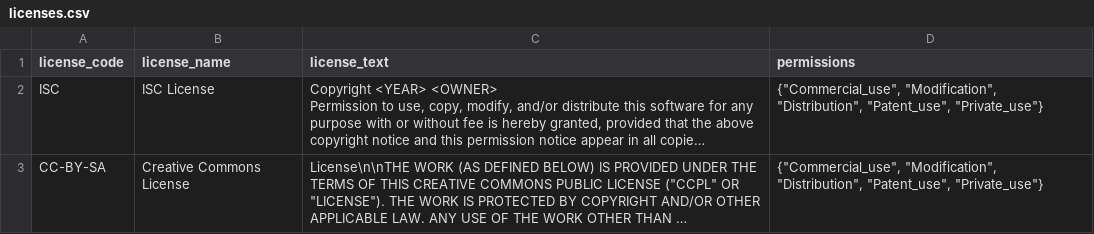
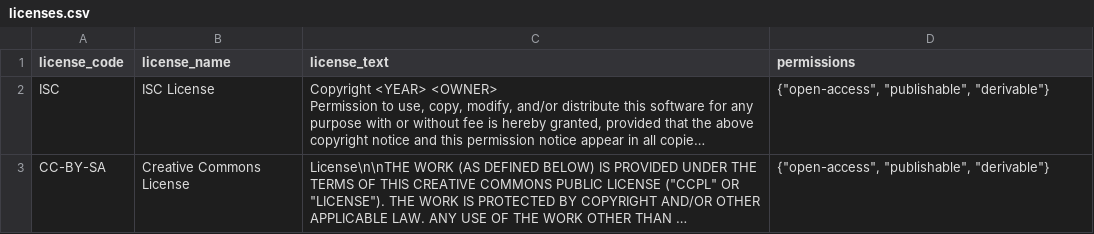
Before and after one commit to Bridgeconn/vachan-api, a CSV file: db/csvs/licenses.csv, drawn as a sheet; long unchanged cells end in …; the diff names each change by its address in the sheet, - before the commit and + after, or states it on an @@ line.

Commit message:
Updated License Permission field with SourcePermission Enum values in REST and GQL and test cases updated

```diff
--- a/db/csvs/licenses.csv
+++ b/db/csvs/licenses.csv
-D2:D3 (permissions): {"Commercial_use", "Modification", "Distribution", "Patent_use", "Private_use"}
+D2:D3 (permissions): {"open-access", "publishable", "derivable"}
```
Also changed, not shown: 6 other files.
